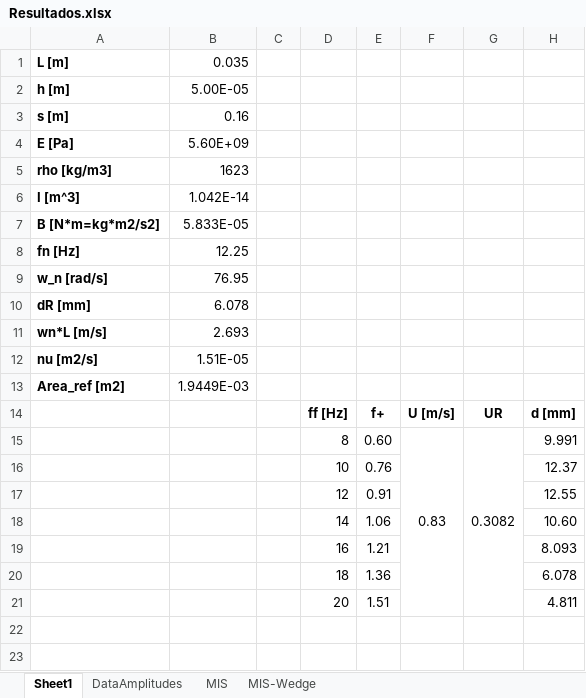
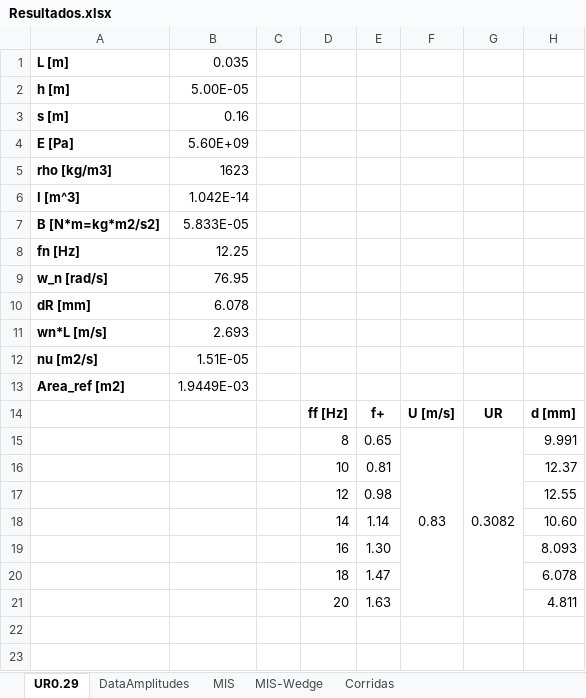
Before and after one commit to AndresPedemonteFIUBA/alaBatiente, an Excel workbook: Resultados/Resultados.xlsx, sheet UR0.29, drawn as a sheet; only a part is shown; values as stored, in another font and other column widths than the file's, no borders; charts and pictures not drawn; the diff names each change by its address in the sheet, - before the commit and + after, or states it on an @@ line.

```diff
--- a/Resultados/Resultados.xlsx (sheet UR0.29)
+++ b/Resultados/Resultados.xlsx (sheet UR0.29)
-sheet tab: Sheet1
+sheet tab: UR0.29
+sheet tab: Corridas
-E15: 0.60
+E15: 0.65
-E16: 0.76
+E16: 0.81
-E17: 0.91
+E17: 0.98
-E18: 1.06
+E18: 1.14
-E19: 1.21
+E19: 1.30
-E20: 1.36
+E20: 1.47
-E21: 1.51
+E21: 1.63
```
Also changed, not shown: charts or pictures, 1 other file.
